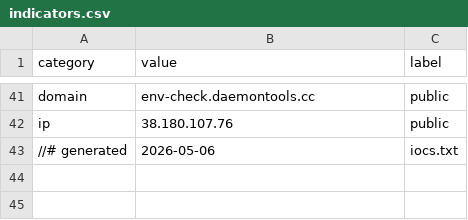
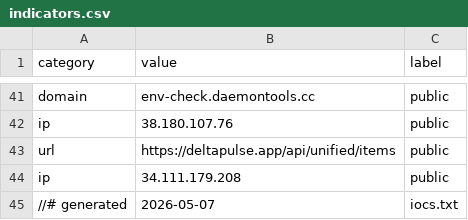
Before and after one commit to Ravy-hub/Threat-advisory-IOC, a CSV file: iocs/indicators.csv, drawn as a sheet; only a part is shown, gaps mark what is left out.

Commit message:
Update IOC indicators - 2026-05-07

```diff
--- a/iocs/indicators.csv
+++ b/iocs/indicators.csv
@@ -42,2 +42,4 @@
 "ip","38.180.107.76","public"
-"//# generated","2026-05-06","iocs.txt"
+"url","https://deltapulse.app/api/unified/items","public"
+"ip","34.111.179.208","public"
+"//# generated","2026-05-07","iocs.txt"
```
